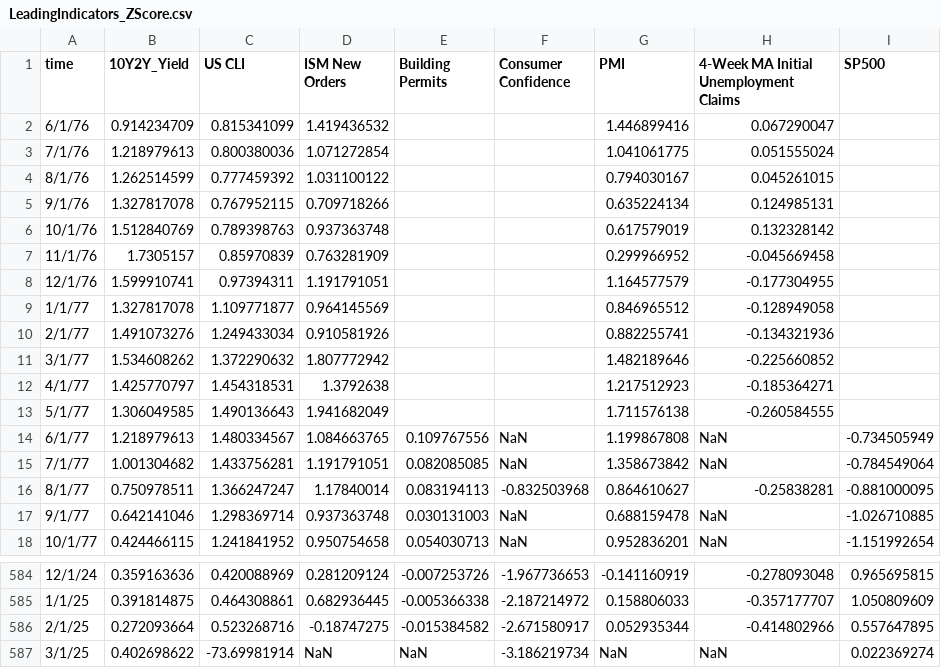
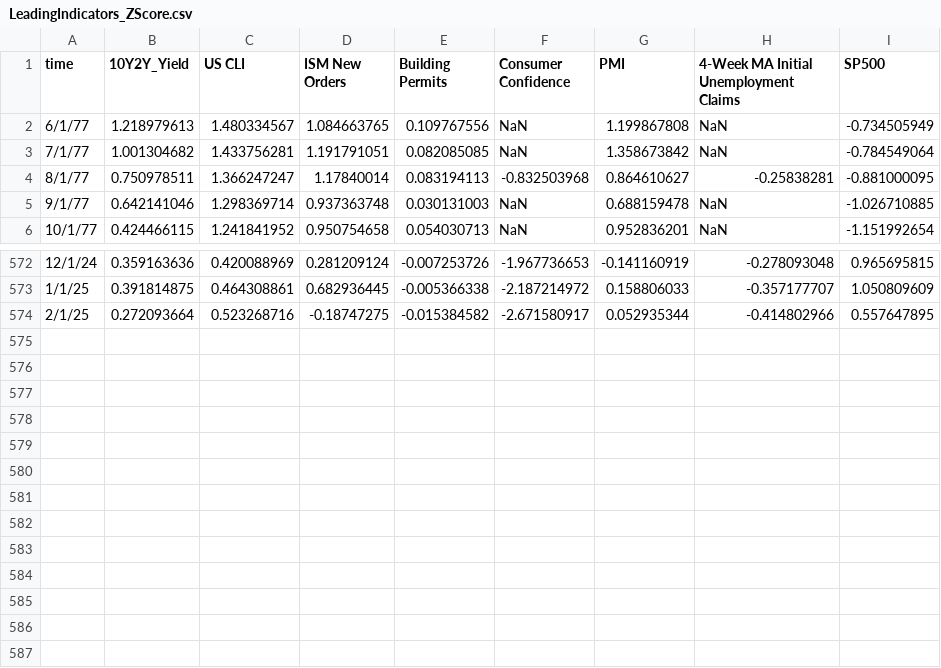
Before and after one commit to matthewdlang18/macroeconomics-course-website, a CSV file: activities/activity3/data/LeadingIndicators_ZScore.csv, drawn as a sheet; only a part is shown, gaps mark what is left out.

Commit message:
activity 3

```diff
--- a/activities/activity3/data/LeadingIndicators_ZScore.csv
+++ b/activities/activity3/data/LeadingIndicators_ZScore.csv
@@ -1,14 +1,2 @@
 time,10Y2Y_Yield,US CLI,ISM New Orders,Building Permits,Consumer Confidence,PMI,4-Week MA Initial Unemployment Claims,SP500
-6/1/76,0.914234709,0.815341099,1.419436532,,,1.446899416,0.067290047,
-7/1/76,1.218979613,0.800380036,1.071272854,,,1.041061775,0.051555024,
-8/1/76,1.262514599,0.777459392,1.031100122,,,0.794030167,0.045261015,
-9/1/76,1.327817078,0.767952115,0.709718266,,,0.635224134,0.124985131,
-10/1/76,1.512840769,0.789398763,0.937363748,,,0.617579019,0.132328142,
-11/1/76,1.7305157,0.85970839,0.763281909,,,0.299966952,-0.045669458,
-12/1/76,1.599910741,0.97394311,1.191791051,,,1.164577579,-0.177304955,
-1/1/77,1.327817078,1.109771877,0.964145569,,,0.846965512,-0.128949058,
-2/1/77,1.491073276,1.249433034,0.910581926,,,0.882255741,-0.134321936,
-3/1/77,1.534608262,1.372290632,1.807772942,,,1.482189646,-0.225660852,
-4/1/77,1.425770797,1.454318531,1.3792638,,,1.217512923,-0.185364271,
-5/1/77,1.306049585,1.490136643,1.941682049,,,1.711576138,-0.260584555,
 6/1/77,1.218979613,1.480334567,1.084663765,0.109767556,NaN,1.199867808,NaN,-0.734505949
@@ -586,2 +574 @@ time,10Y2Y_Yield,US CLI,ISM New Orders,Building Permits,Consumer Confidence,PMI,
 2/1/25,0.272093664,0.523268716,-0.18747275,-0.015384582,-2.671580917,0.052935344,-0.414802966,0.557647895
-3/1/25,0.402698622,-73.69981914,NaN,NaN,-3.186219734,NaN,NaN,0.022369274
```
Also changed, not shown: 7 other files.
